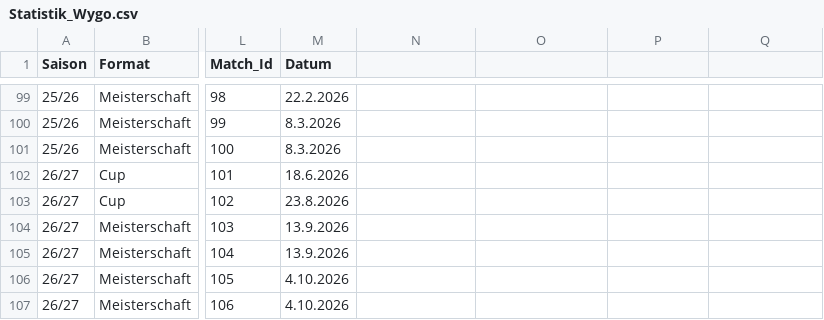
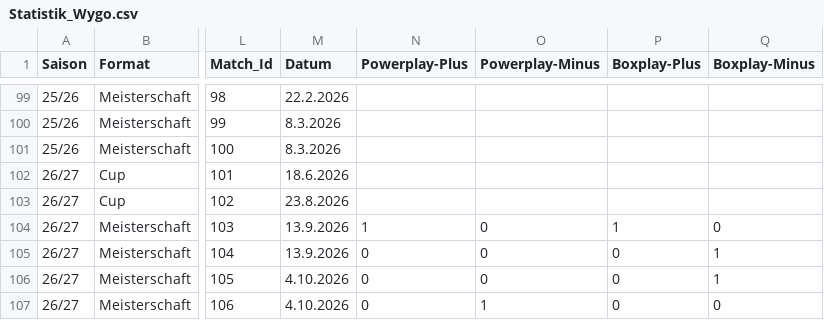
Before and after one commit to raphaelschuepbach/Wygorazzi-Dashboard, a CSV file: Statistik_Wygo.csv, drawn as a sheet; only a part is shown, gaps mark what is left out; the diff names each change by its address in the sheet, - before the commit and + after, or states it on an @@ line.

```diff
--- a/Statistik_Wygo.csv
+++ b/Statistik_Wygo.csv
-N1: (empty)
+N1: Powerplay-Plus
-O1: (empty)
+O1: Powerplay-Minus
-P1: (empty)
+P1: Boxplay-Plus
-Q1: (empty)
+Q1: Boxplay-Minus
-N104 (Powerplay-Plus): (empty)
+N104 (Powerplay-Plus): 1
-O104:O106 (Powerplay-Minus): (empty)
+O104:O106 (Powerplay-Minus): 0
-P104 (Boxplay-Plus): (empty)
+P104 (Boxplay-Plus): 1
-Q104 (Boxplay-Minus): (empty)
+Q104 (Boxplay-Minus): 0
-N105:N107 (Powerplay-Plus): (empty)
+N105:N107 (Powerplay-Plus): 0
-P105:P107 (Boxplay-Plus): (empty)
+P105:P107 (Boxplay-Plus): 0
-Q105:Q106 (Boxplay-Minus): (empty)
+Q105:Q106 (Boxplay-Minus): 1
-O107 (Powerplay-Minus): (empty)
+O107 (Powerplay-Minus): 1
-Q107 (Boxplay-Minus): (empty)
+Q107 (Boxplay-Minus): 0
```
Also changed, not shown: Spieler_Statistik_26_27.csv, 1 other file.
